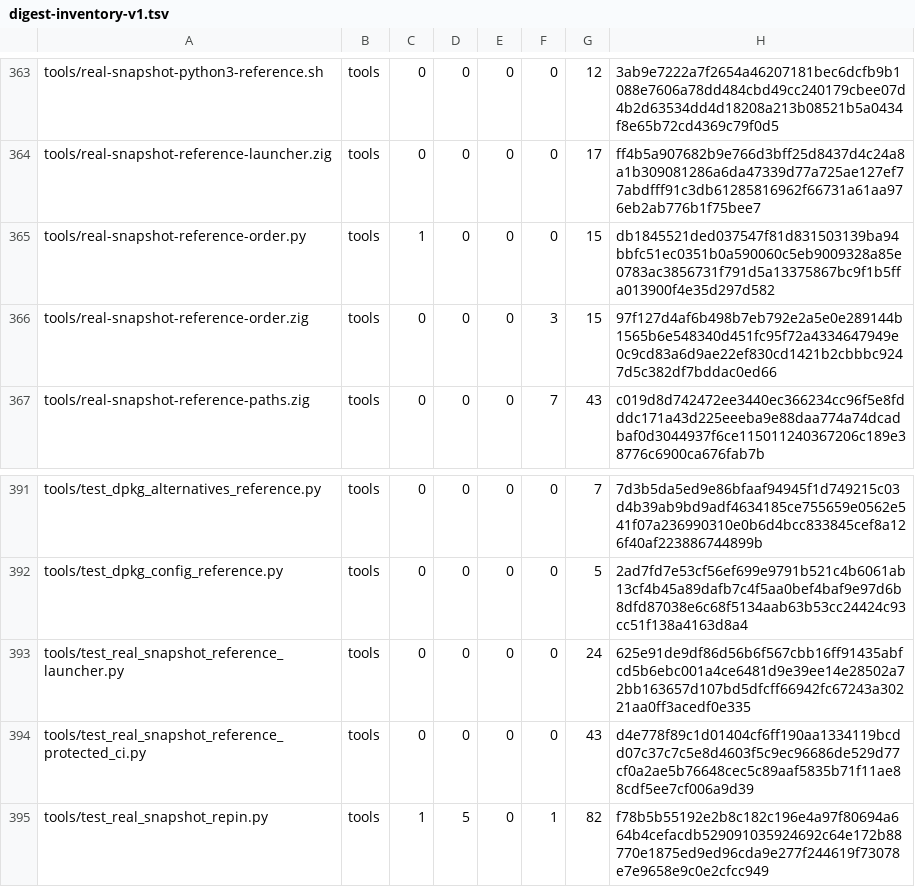
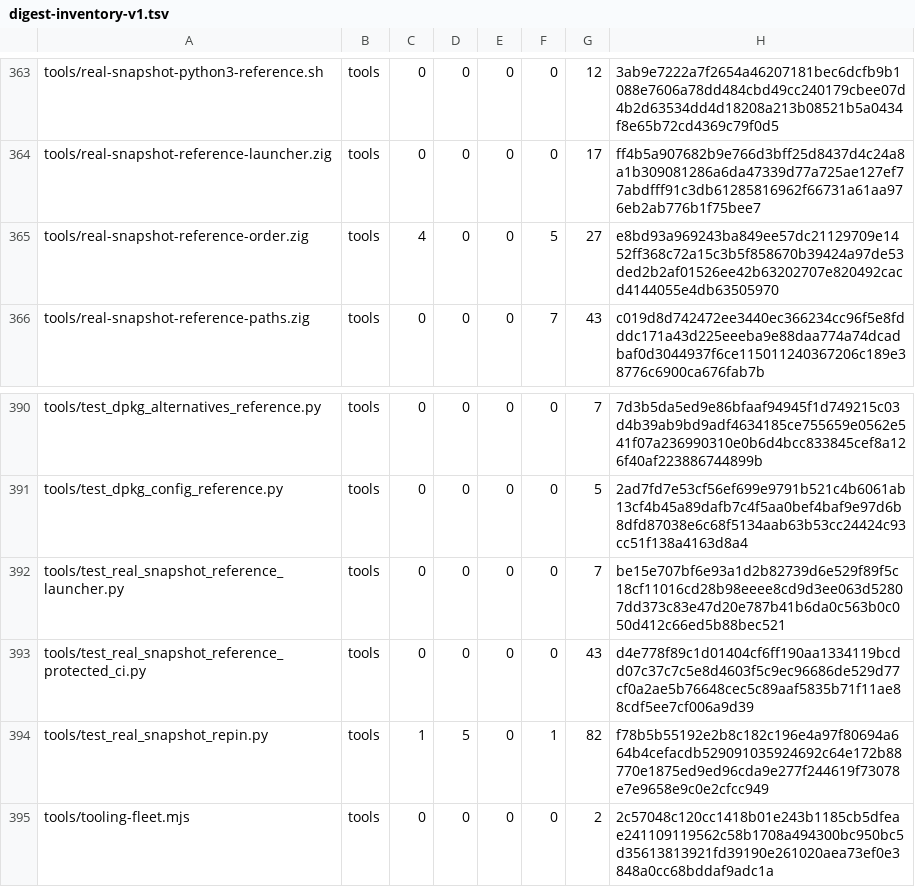
Before and after one commit to cataggar/debz, a TSV file: security/digest-inventory-v1.tsv, drawn as a sheet; only a part is shown, gaps mark what is left out; the shorter side is filled out with more unchanged rows.

```diff
--- a/security/digest-inventory-v1.tsv
+++ b/security/digest-inventory-v1.tsv
@@ -364,4 +364,3 @@ tools/real-snapshot-python3-reference.sh	tools	0	0	0	0	12	3ab9e7222a7f2654a46207
 tools/real-snapshot-reference-launcher.zig	tools	0	0	0	0	17	ff4b5a907682b9e766d3bff25d8437d4c24a8a1b309081286a6da47339d77a725ae127ef77abdfff91c3db61285816962f66731a61aa976eb2ab776b1f75bee7
-tools/real-snapshot-reference-order.py	tools	1	0	0	0	15	db1845521ded037547f81d831503139ba94bbfc51ec0351b0a590060c5eb9009328a85e0783ac3856731f791d5a13375867bc9f1b5ffa013900f4e35d297d582
-tools/real-snapshot-reference-order.zig	tools	0	0	0	3	15	97f127d4af6b498b7eb792e2a5e0e289144b1565b6e548340d451fc95f72a4334647949e0c9cd83a6d9ae22ef830cd1421b2cbbbc9247d5c382df7bddac0ed66
+tools/real-snapshot-reference-order.zig	tools	4	0	0	5	27	e8bd93a969243ba849ee57dc21129709e1452ff368c72a15c3b5f858670b39424a97de53ded2b2af01526ee42b63202707e820492cacd4144055e4db63505970
 tools/real-snapshot-reference-paths.zig	tools	0	0	0	7	43	c019d8d742472ee3440ec366234cc96f5e8fdddc171a43d225eeeba9e88daa774a74dcadbaf0d3044937f6ce115011240367206c189e38776c6900ca676fab7b
@@ -392,3 +391,3 @@ tools/test_dpkg_alternatives_reference.py	tools	0	0	0	0	7	7d3b5da5ed9e86bfaaf949
 tools/test_dpkg_config_reference.py	tools	0	0	0	0	5	2ad7fd7e53cf56ef699e9791b521c4b6061ab13cf4b45a89dafb7c4f5aa0bef4baf9e97d6b8dfd87038e6c68f5134aab63b53cc24424c93cc51f138a4163d8a4
-tools/test_real_snapshot_reference_launcher.py	tools	0	0	0	0	24	625e91de9df86d56b6f567cbb16ff91435abfcd5b6ebc001a4ce6481d9e39ee14e28502a72bb163657d107bd5dfcff66942fc67243a30221aa0ff3acedf0e335
+tools/test_real_snapshot_reference_launcher.py	tools	0	0	0	0	7	be15e707bf6e93a1d2b82739d6e529f89f5c18cf11016cd28b98eeee8cd9d3ee063d52807dd373c83e47d20e787b41b6da0c563b0c050d412c66ed5b88bec521
 tools/test_real_snapshot_reference_protected_ci.py	tools	0	0	0	0	43	d4e778f89c1d01404cf6ff190aa1334119bcdd07c37c7c5e8d4603f5c9ec96686de529d77cf0a2ae5b76648cec5c89aaf5835b71f11ae88cdf5ee7cf006a9d39
```
Also changed, not shown: 12 other files.
